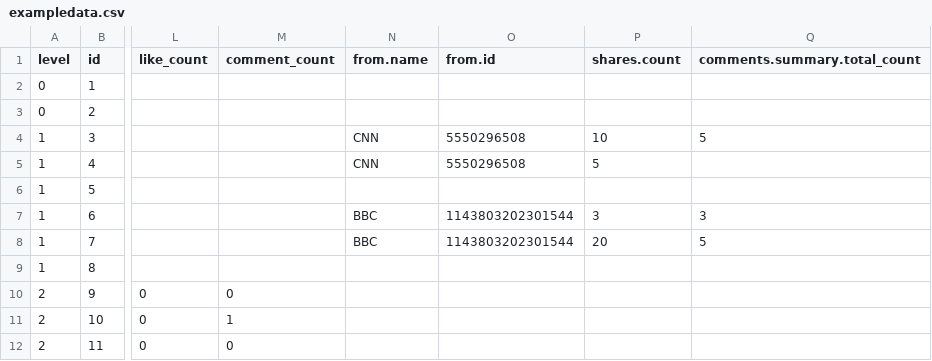
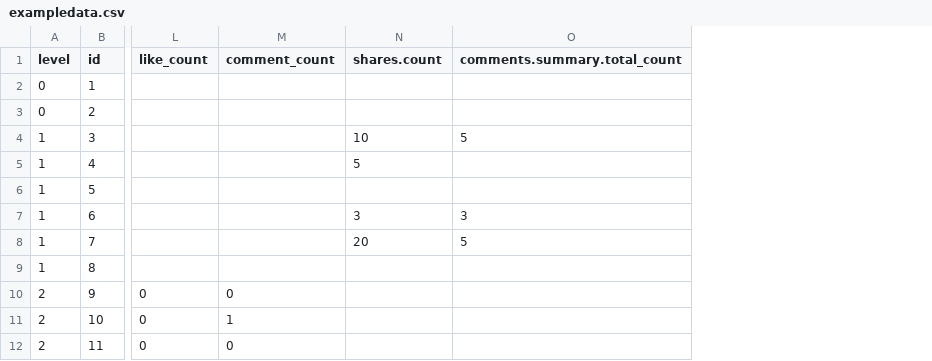
Before and after one commit to strohne/datavana, a CSV file: facepager/inst/extdata/exampledata.csv, drawn as a sheet; only a part is shown, gaps mark what is left out; the diff names each change by its address in the sheet, - before the commit and + after, or states it on an @@ line.

Commit message:
Update exampledata.csv

```diff
--- a/facepager/inst/extdata/exampledata.csv
+++ b/facepager/inst/extdata/exampledata.csv
-column N (from.name), rows 4-8: CNN | CNN |  | BBC | BBC
-column O (from.id), rows 4-8: 5550296508 | 5550296508 |  | 1143803202301544 | 1143803202301544
```
